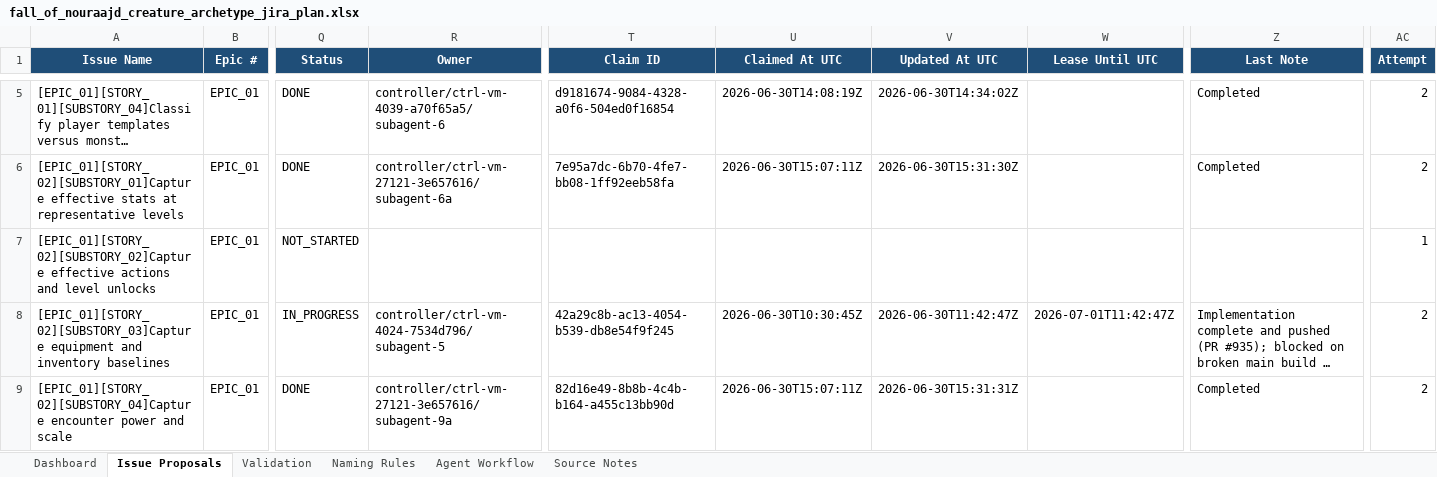
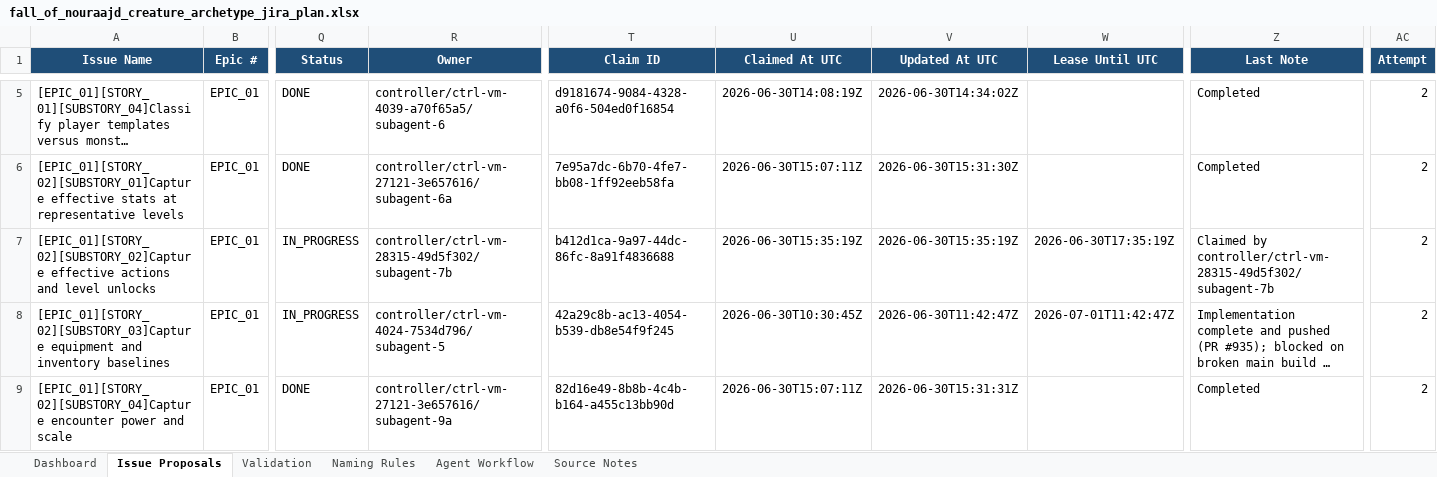
Before and after one commit to lisu188/fall-of-nouraajd, an Excel workbook: planning/fall_of_nouraajd_creature_archetype_jira_plan.xlsx, sheet Issue Proposals, drawn as a sheet; only a part is shown, gaps mark what is left out; long unchanged cells end in …; values as stored, in another font and other column widths than the file's, no borders; conditional formats and table styles not drawn; the diff covers the shown part only; the diff names each change by its address in the sheet, - before the commit and + after, or states it on an @@ line.

Commit message:
Queue: claim wave 3 (E01/S02/SS02 actions, E02/S04/SS01 getStats helper, E03/S02/SS02 reload idempotence)

```diff
--- a/planning/fall_of_nouraajd_creature_archetype_jira_plan.xlsx (sheet Issue Proposals)
+++ b/planning/fall_of_nouraajd_creature_archetype_jira_plan.xlsx (sheet Issue Proposals)
-Q7 (Status): NOT_STARTED
+Q7 (Status): IN_PROGRESS
-R7 (Owner): (empty)
+R7 (Owner): controller/ctrl-vm-28315-49d5f302/subagent-7b
-T7 (Claim ID): (empty)
+T7 (Claim ID): b412d1ca-9a97-44dc-86fc-8a91f4836688
-U7 (Claimed At UTC): (empty)
+U7 (Claimed At UTC): 2026-06-30T15:35:19Z
-V7 (Updated At UTC): (empty)
+V7 (Updated At UTC): 2026-06-30T15:35:19Z
-W7 (Lease Until UTC): (empty)
+W7 (Lease Until UTC): 2026-06-30T17:35:19Z
-Z7 (Last Note): (empty)
+Z7 (Last Note): Claimed by controller/ctrl-vm-28315-49d5f302/subagent-7b
-AC7 (Attempt): 1
+AC7 (Attempt): 2
```
Also changed, not shown: 16 edited cells elsewhere in this sheet.
